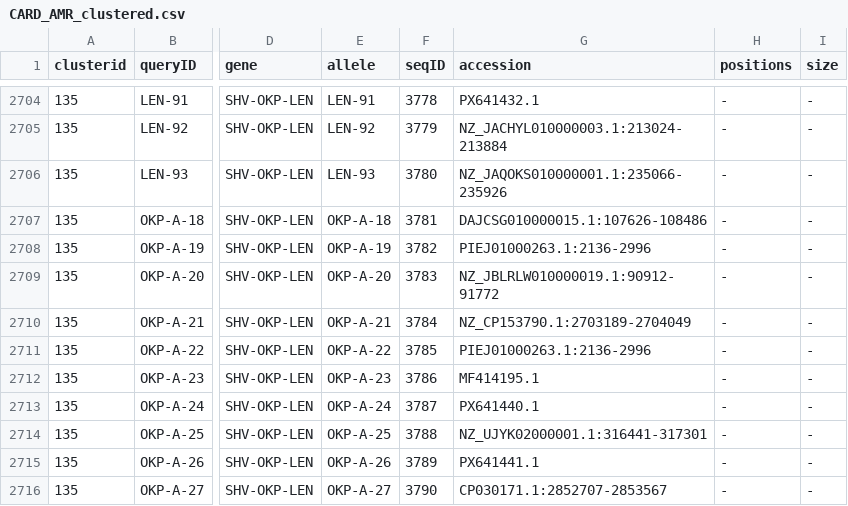
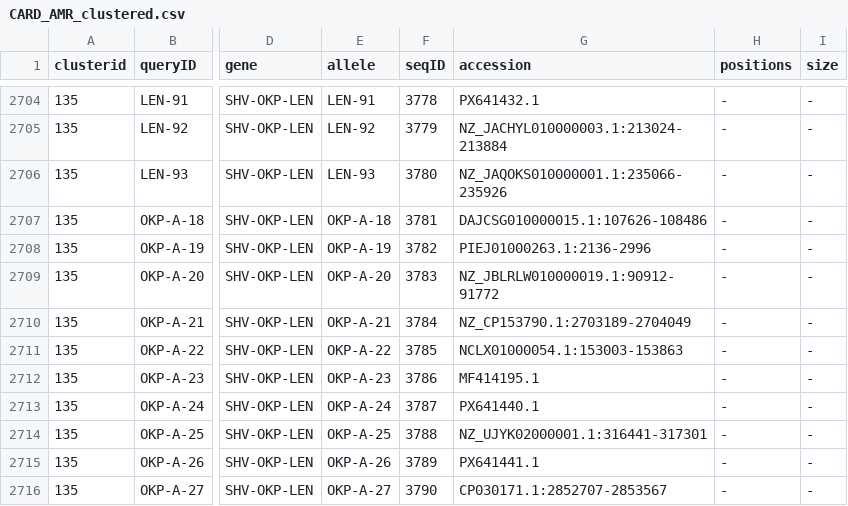
Before and after one commit to klebgenomics/Kleborate, a CSV file: kleborate/modules/klebsiella_pneumo_complex__amr/data/CARD_AMR_clustered.csv, drawn as a sheet; only a part is shown, gaps mark what is left out; the diff names each change by its address in the sheet, - before the commit and + after, or states it on an @@ line.

```diff
--- a/kleborate/modules/klebsiella_pneumo_complex__amr/data/CARD_AMR_clustered.csv
+++ b/kleborate/modules/klebsiella_pneumo_complex__amr/data/CARD_AMR_clustered.csv
-G2711 (accession): PIEJ01000263.1:2136-2996
+G2711 (accession): NCLX01000054.1:153003-153863
```
Also changed, not shown: 1 other file.
